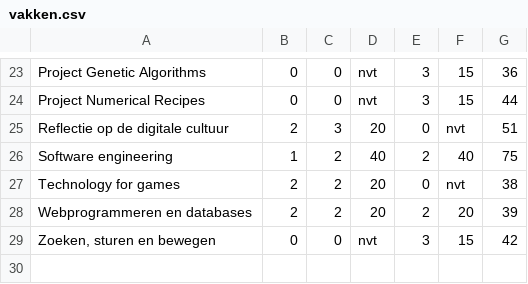
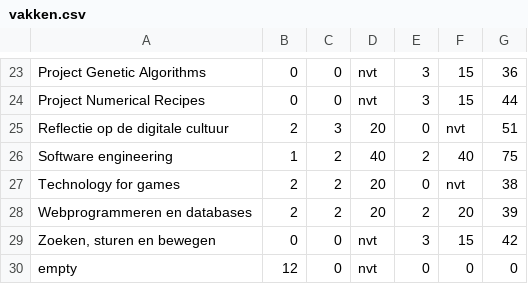
Before and after one commit to MrJeroen/ProgrammeerTheorie, a CSV file: vakken.csv, drawn as a sheet; only a part is shown, gaps mark what is left out; the diff names each change by its address in the sheet, - before the commit and + after, or states it on an @@ line.

```diff
--- a/vakken.csv
+++ b/vakken.csv
+row 30: empty | 12 | 0 | nvt | 0 | 0 | 0
```
Also changed, not shown: 5 other files.
